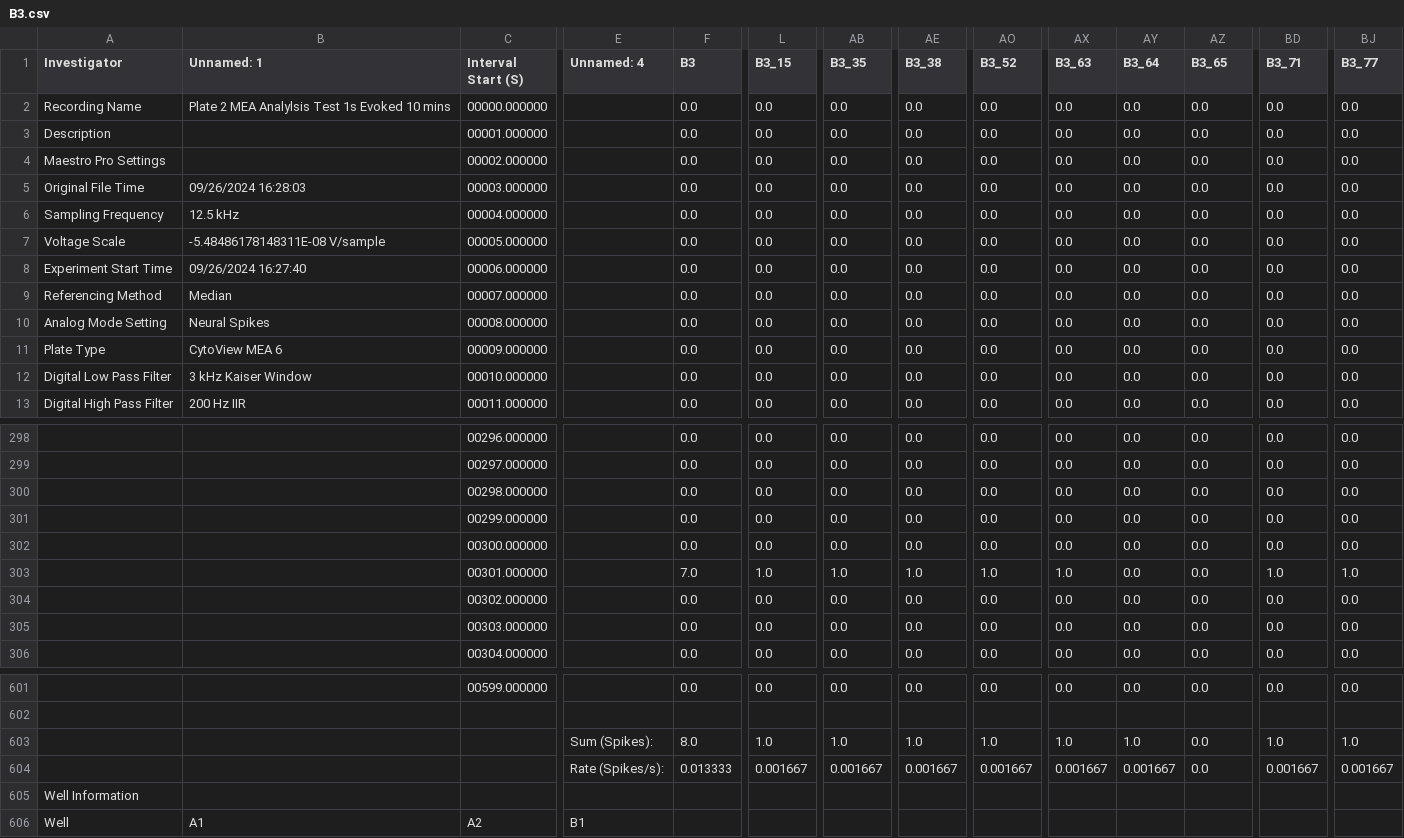
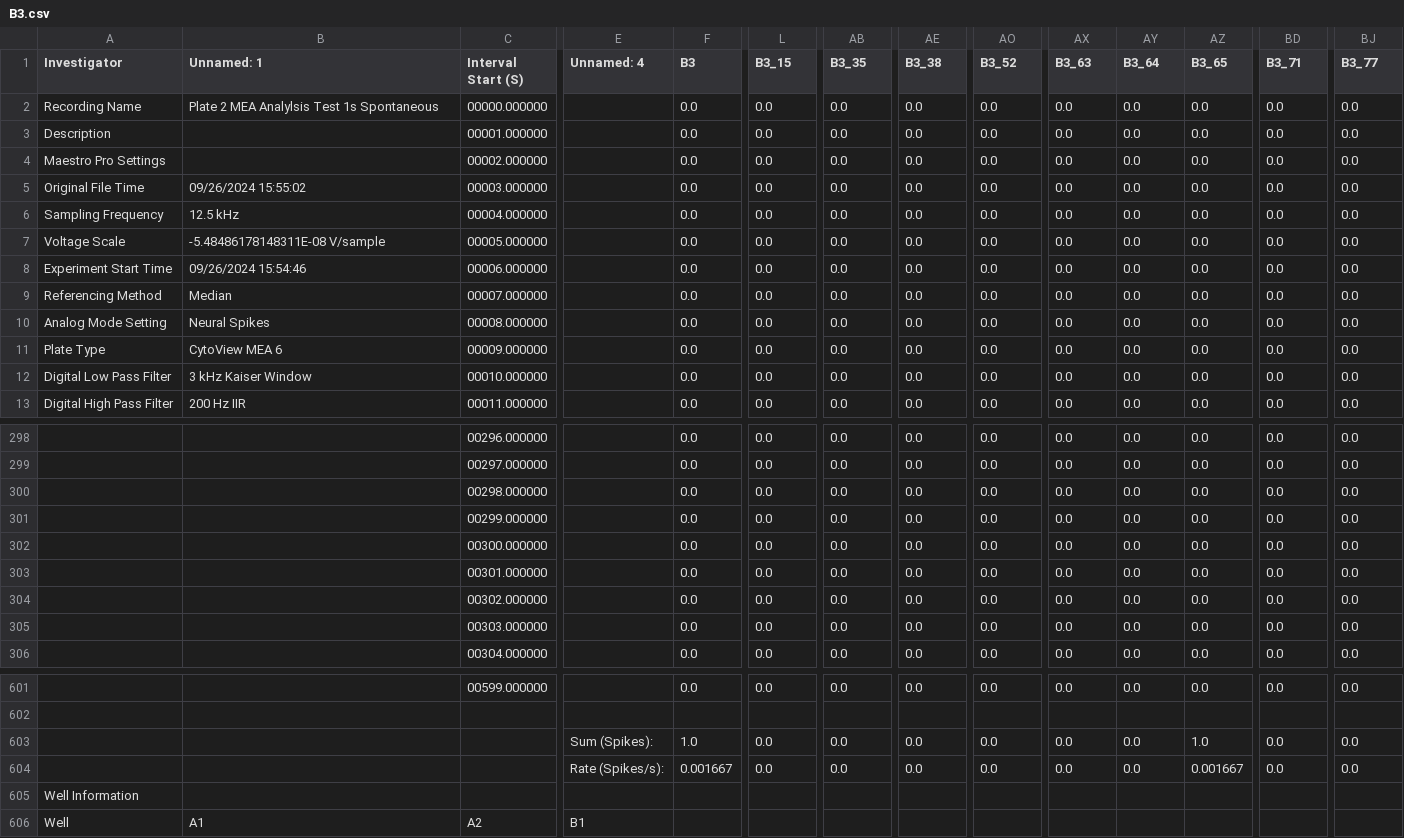
Before and after one commit to Micquoy13/MEA_data, a CSV file: Well_Cutter_Tool/Cut_Well_Plates/B3.csv, drawn as a sheet; only a part is shown, gaps mark what is left out; the diff covers the shown part only; the diff names each change by its address in the sheet, - before the commit and + after, or states it on an @@ line.

```diff
--- a/Well_Cutter_Tool/Cut_Well_Plates/B3.csv
+++ b/Well_Cutter_Tool/Cut_Well_Plates/B3.csv
-B2 (Unnamed: 1): Plate 2 MEA Analylsis Test 1s Evoked 10 mins
+B2 (Unnamed: 1): Plate 2 MEA Analylsis Test 1s Spontaneous
-B5 (Unnamed: 1): 09/26/2024 16:28:03
+B5 (Unnamed: 1): 09/26/2024 15:55:02
-B8 (Unnamed: 1): 09/26/2024 16:27:40
+B8 (Unnamed: 1): 09/26/2024 15:54:46
-F303 (B3): 7.0
+F303 (B3): 0.0
-L303 (B3_15): 1.0
+L303 (B3_15): 0.0
-AB303 (B3_35): 1.0
+AB303 (B3_35): 0.0
-AE303 (B3_38): 1.0
+AE303 (B3_38): 0.0
-AO303 (B3_52): 1.0
+AO303 (B3_52): 0.0
-AX303 (B3_63): 1.0
+AX303 (B3_63): 0.0
-BD303 (B3_71): 1.0
+BD303 (B3_71): 0.0
-BJ303 (B3_77): 1.0
+BJ303 (B3_77): 0.0
-F603 (B3): 8.0
+F603 (B3): 1.0
-L603 (B3_15): 1.0
+L603 (B3_15): 0.0
-AB603 (B3_35): 1.0
+AB603 (B3_35): 0.0
-AE603 (B3_38): 1.0
+AE603 (B3_38): 0.0
-AO603 (B3_52): 1.0
+AO603 (B3_52): 0.0
-AX603 (B3_63): 1.0
+AX603 (B3_63): 0.0
-AY603 (B3_64): 1.0
+AY603 (B3_64): 0.0
-AZ603 (B3_65): 0.0
+AZ603 (B3_65): 1.0
-BD603 (B3_71): 1.0
+BD603 (B3_71): 0.0
-BJ603 (B3_77): 1.0
+BJ603 (B3_77): 0.0
-F604 (B3): 0.013333
+F604 (B3): 0.001667
-L604 (B3_15): 0.001667
+L604 (B3_15): 0.0
-AB604 (B3_35): 0.001667
+AB604 (B3_35): 0.0
-AE604 (B3_38): 0.001667
+AE604 (B3_38): 0.0
-AO604 (B3_52): 0.001667
+AO604 (B3_52): 0.0
-AX604 (B3_63): 0.001667
+AX604 (B3_63): 0.0
-AY604 (B3_64): 0.001667
+AY604 (B3_64): 0.0
-AZ604 (B3_65): 0.0
+AZ604 (B3_65): 0.001667
-BD604 (B3_71): 0.001667
+BD604 (B3_71): 0.0
-BJ604 (B3_77): 0.001667
+BJ604 (B3_77): 0.0
```
Also changed, not shown: 8 edited cells elsewhere in this file, Well_Cutter_Tool/Cut_Well_Plates/A1.csv, Well_Cutter_Tool/Cut_Well_Plates/A2.csv, 4 other files.
